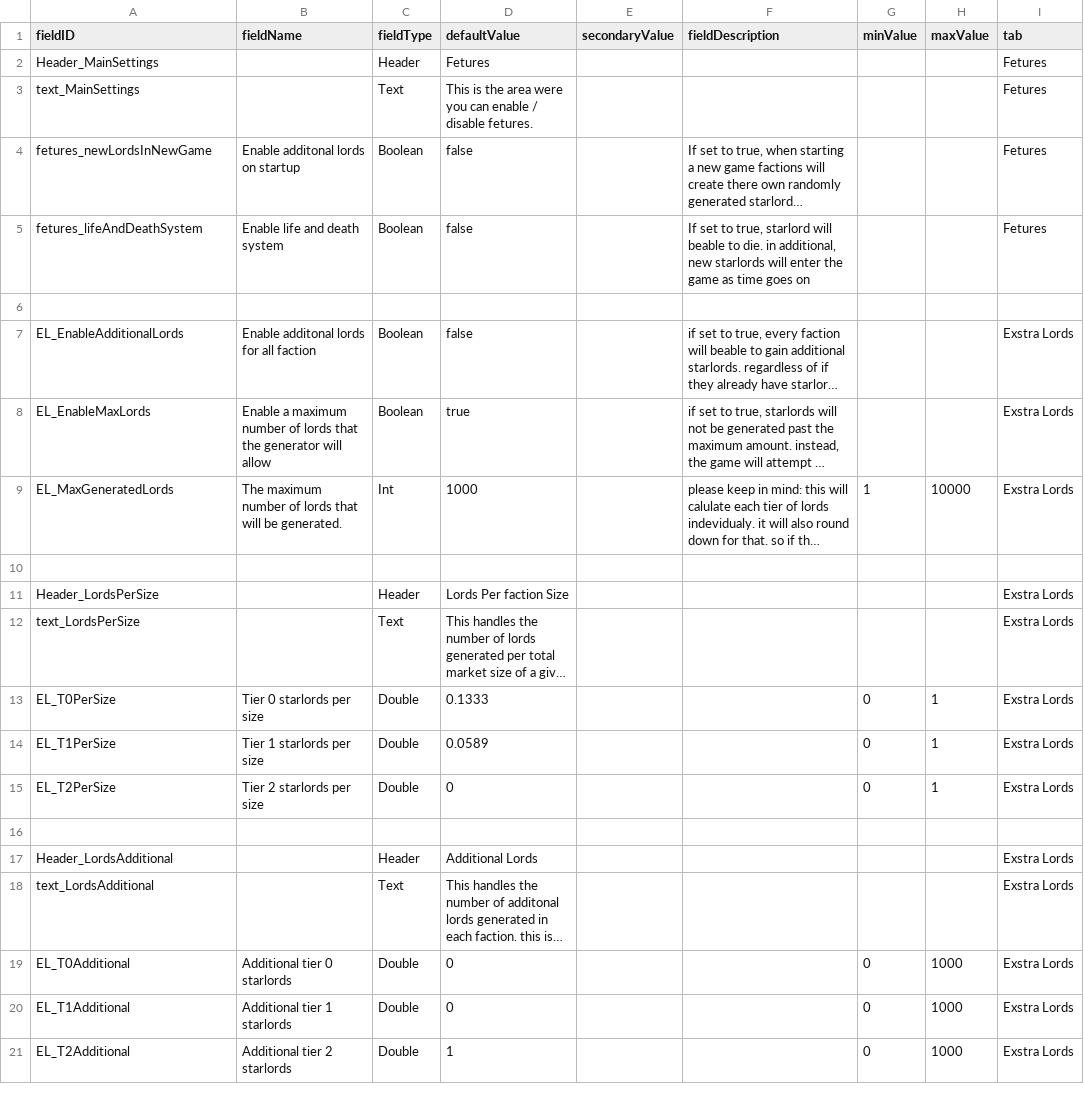
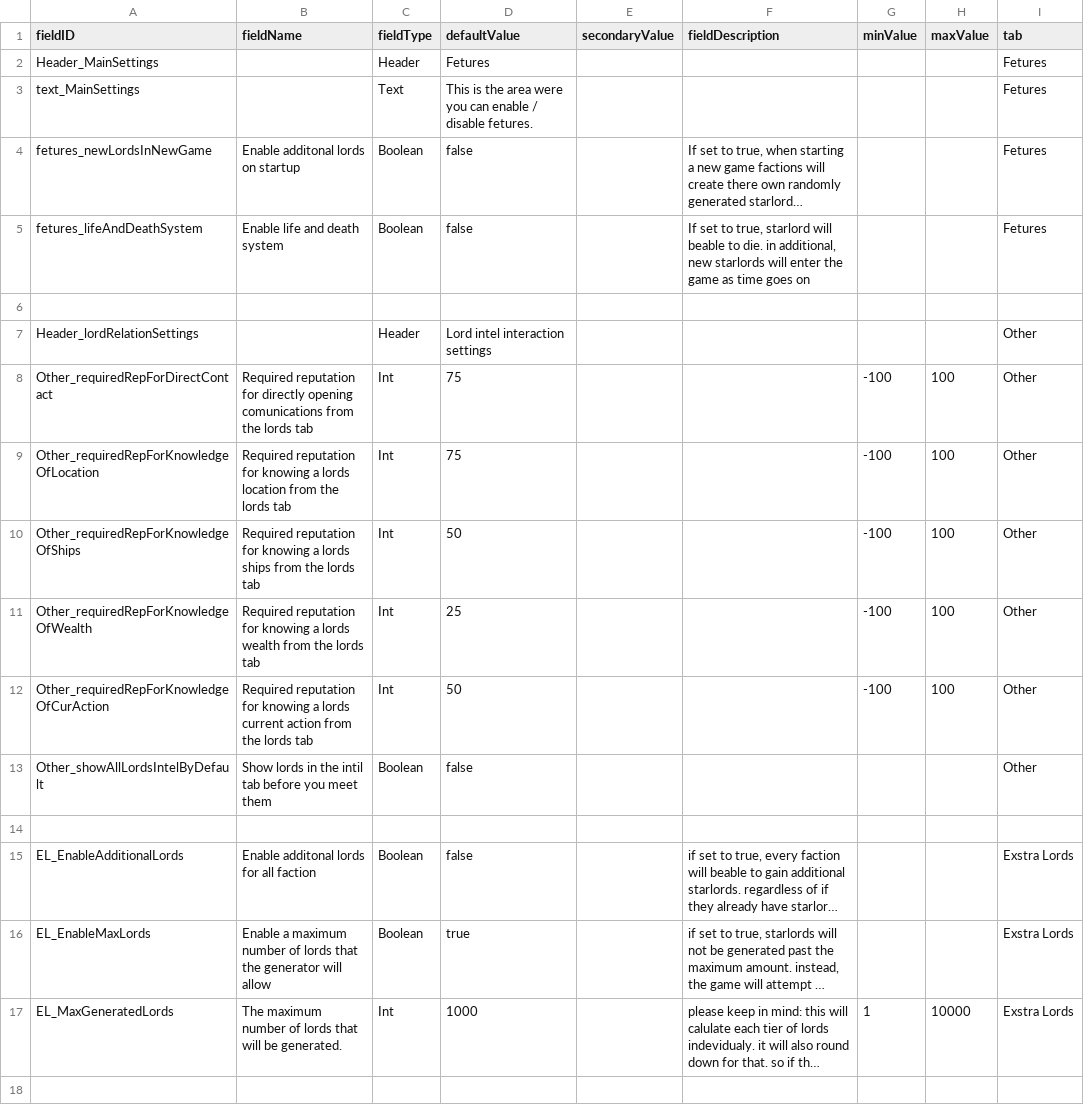
Before and after one commit to WeisserRitter/Starlords_Temp, a CSV file: data/config/LunaSettings.csv, drawn as a sheet; only a part is shown; the shorter side is filled out with more unchanged rows; long unchanged cells end in …; the diff names each change by its address in the sheet, - before the commit and + after, or states it on an @@ line.

```diff
--- a/data/config/LunaSettings.csv
+++ b/data/config/LunaSettings.csv
+row 7: Header_lordRelationSettings |  | Header | Lord intel interaction settings |  |  |  |  | Other
+row 8: Other_requiredRepForDirectContact | Required reputation for directly opening comunications from the lords tab | Int | 75 |  |  | -100 | 100 | Other
+row 9: Other_requiredRepForKnowledgeOfLocation | Required reputation for knowing a lords location from the lords tab | Int | 75 |  |  | -100 | 100 | Other
+row 10: Other_requiredRepForKnowledgeOfShips | Required reputation for knowing a lords ships from the lords tab | Int | 50 |  |  | -100 | 100 | Other
+row 11: Other_requiredRepForKnowledgeOfWealth | Required reputation for knowing a lords wealth from the lords tab | Int | 25 |  |  | -100 | 100 | Other
+row 12: Other_requiredRepForKnowledgeOfCurAction | Required reputation for knowing a lords current action from the lords tab | Int | 50 |  |  | -100 | 100 | Other
+row 13: Other_showAllLordsIntelByDefault | Show lords in the intil tab before you meet them | Boolean | false |  |  |  |  | Other
+row 14: (empty)
```
Also changed, not shown: 10 other files.
